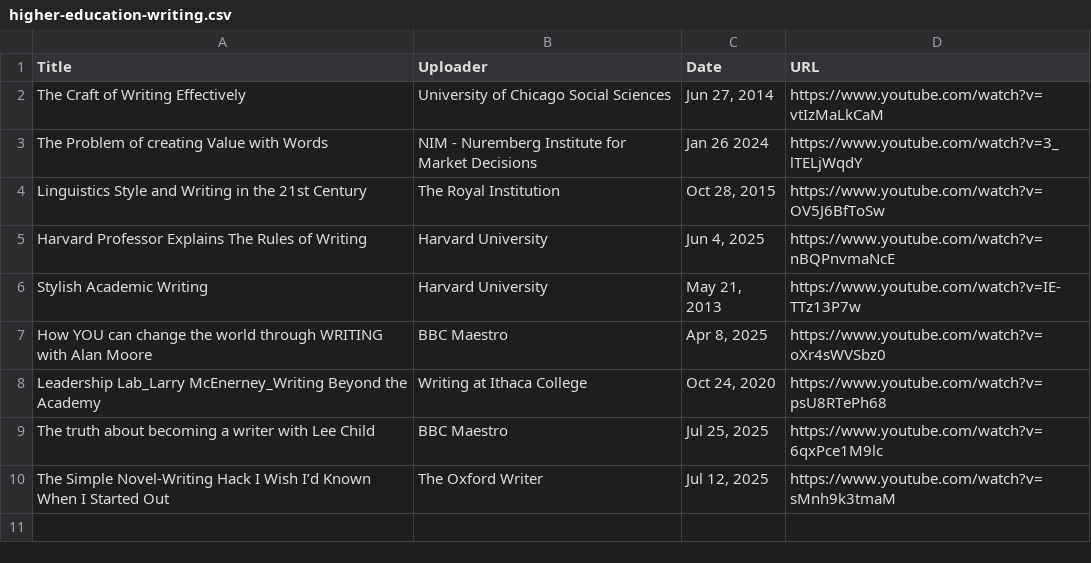
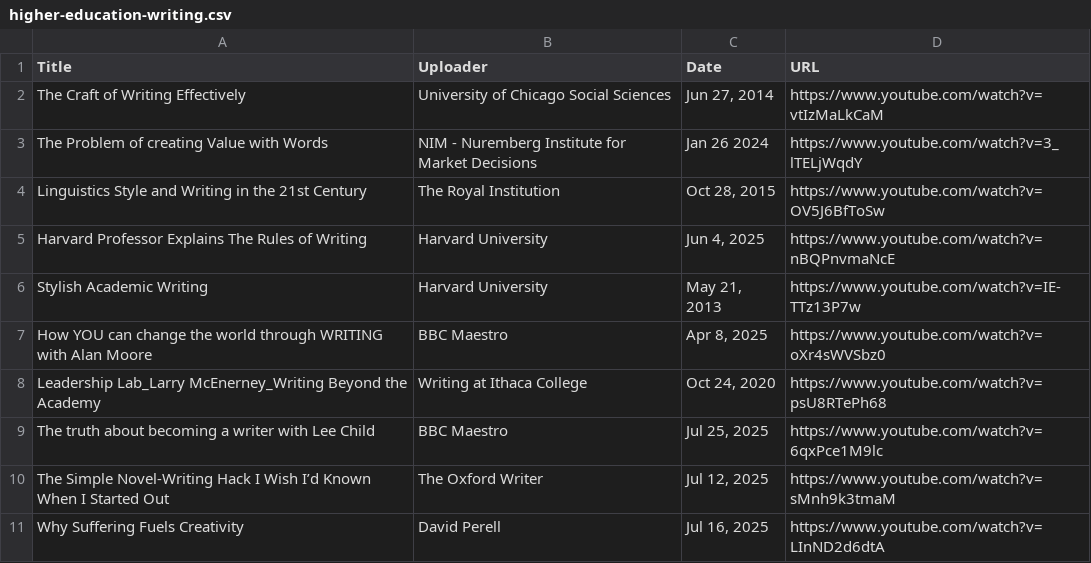
Before and after one commit to jaymarichua/academic-writing, a CSV file: higher-education-writing.csv, drawn as a sheet.

Commit message:
Update higher-education-writing.csv

```diff
--- a/higher-education-writing.csv
+++ b/higher-education-writing.csv
@@ -10 +10,2 @@ Title, Uploader, Date, URL
 "The Simple Novel-Writing Hack I Wish I’d Known When I Started Out", "The Oxford Writer", "Jul 12, 2025", "https://www.youtube.com/watch?v=sMnh9k3tmaM"
+"Why Suffering Fuels Creativity", "David Perell", "Jul 16, 2025", "https://www.youtube.com/watch?v=LInND2d6dtA"
```
